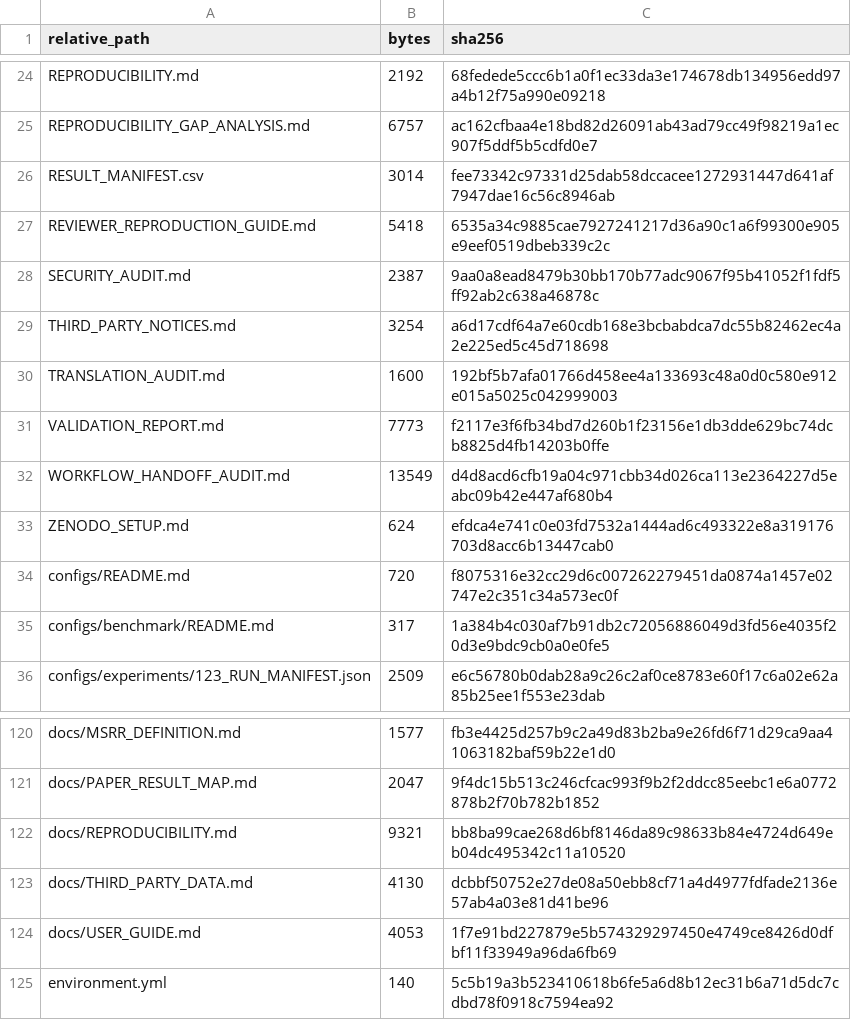
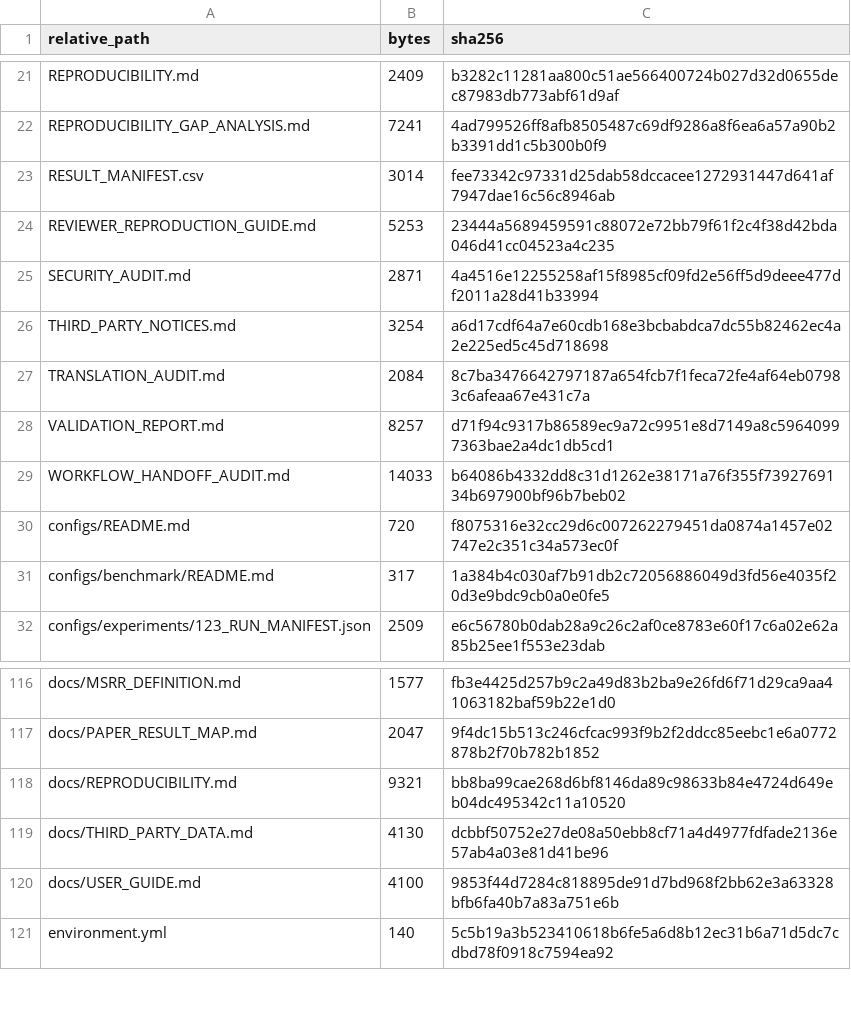
Before and after one commit to neon-wolf9/MSRR-landslide, a CSV file: FILE_MANIFEST.csv, drawn as a sheet; only a part is shown, gaps mark what is left out; the diff covers the shown part only.

```diff
--- a/FILE_MANIFEST.csv
+++ b/FILE_MANIFEST.csv
@@ -24,11 +21,10 @@
-"REPRODUCIBILITY.md","2192","68fedede5ccc6b1a0f1ec33da3e174678db134956edd97a4b12f75a990e09218"
-"REPRODUCIBILITY_GAP_ANALYSIS.md","6757","ac162cfbaa4e18bd82d26091ab43ad79cc49f98219a1ec907f5ddf5b5cdfd0e7"
+"REPRODUCIBILITY.md","2409","b3282c11281aa800c51ae566400724b027d32d0655dec87983db773abf61d9af"
+"REPRODUCIBILITY_GAP_ANALYSIS.md","7241","4ad799526ff8afb8505487c69df9286a8f6ea6a57a90b2b3391dd1c5b300b0f9"
 "RESULT_MANIFEST.csv","3014","fee73342c97331d25dab58dccacee1272931447d641af7947dae16c56c8946ab"
-"REVIEWER_REPRODUCTION_GUIDE.md","5418","6535a34c9885cae7927241217d36a90c1a6f99300e905e9eef0519dbeb339c2c"
-"SECURITY_AUDIT.md","2387","9aa0a8ead8479b30bb170b77adc9067f95b41052f1fdf5ff92ab2c638a46878c"
+"REVIEWER_REPRODUCTION_GUIDE.md","5253","23444a5689459591c88072e72bb79f61f2c4f38d42bda046d41cc04523a4c235"
+"SECURITY_AUDIT.md","2871","4a4516e12255258af15f8985cf09fd2e56ff5d9deee477df2011a28d41b33994"
 "THIRD_PARTY_NOTICES.md","3254","a6d17cdf64a7e60cdb168e3bcbabdca7dc55b82462ec4a2e225ed5c45d718698"
-"TRANSLATION_AUDIT.md","1600","192bf5b7afa01766d458ee4a133693c48a0d0c580e912e015a5025c042999003"
-"VALIDATION_REPORT.md","7773","f2117e3f6fb34bd7d260b1f23156e1db3dde629bc74dcb8825d4fb14203b0ffe"
-"WORKFLOW_HANDOFF_AUDIT.md","13549","d4d8acd6cfb19a04c971cbb34d026ca113e2364227d5eabc09b42e447af680b4"
-"ZENODO_SETUP.md","624","efdca4e741c0e03fd7532a1444ad6c493322e8a319176703d8acc6b13447cab0"
+"TRANSLATION_AUDIT.md","2084","8c7ba3476642797187a654fcb7f1feca72fe4af64eb07983c6afeaa67e431c7a"
+"VALIDATION_REPORT.md","8257","d71f94c9317b86589ec9a72c9951e8d7149a8c59640997363bae2a4dc1db5cd1"
+"WORKFLOW_HANDOFF_AUDIT.md","14033","b64086b4332dd8c31d1262e38171a76f355f7392769134b697900bf96b7beb02"
 "configs/README.md","720","f8075316e32cc29d6c007262279451da0874a1457e02747e2c351c34a573ec0f"
@@ -123,3 +119,3 @@
 "docs/THIRD_PARTY_DATA.md","4130","dcbbf50752e27de08a50ebb8cf71a4d4977fdfade2136e57ab4a03e81d41be96"
-"docs/USER_GUIDE.md","4053","1f7e91bd227879e5b574329297450e4749ce8426d0dfbf11f33949a96da6fb69"
+"docs/USER_GUIDE.md","4100","9853f44d7284c818895de91d7bd968f2bb62e3a63328bfb6fa40b7a83a751e6b"
 "environment.yml","140","5c5b19a3b523410618b6fe5a6d8b12ec31b6a71d5dc7cdbd78f0918c7594ea92"
```
Also changed, not shown: 3 removed rows and 28 edited cells elsewhere in this file, 26 other files.
